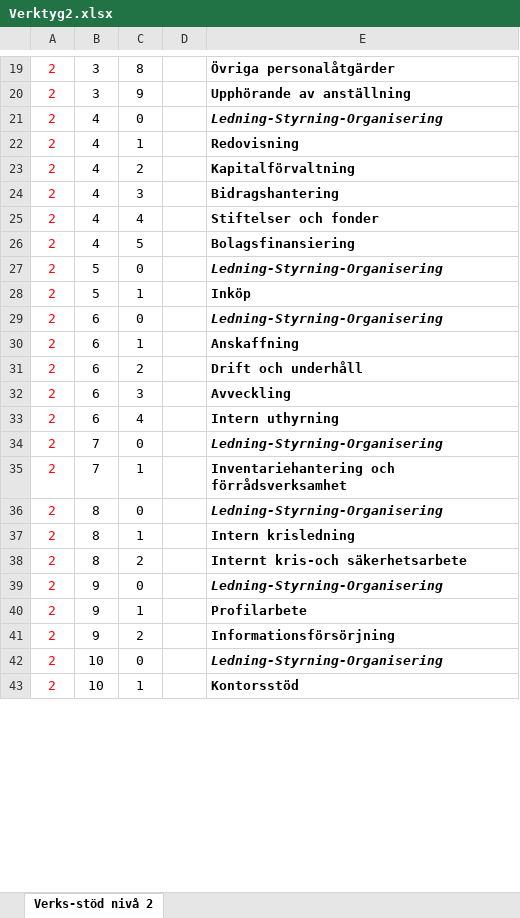
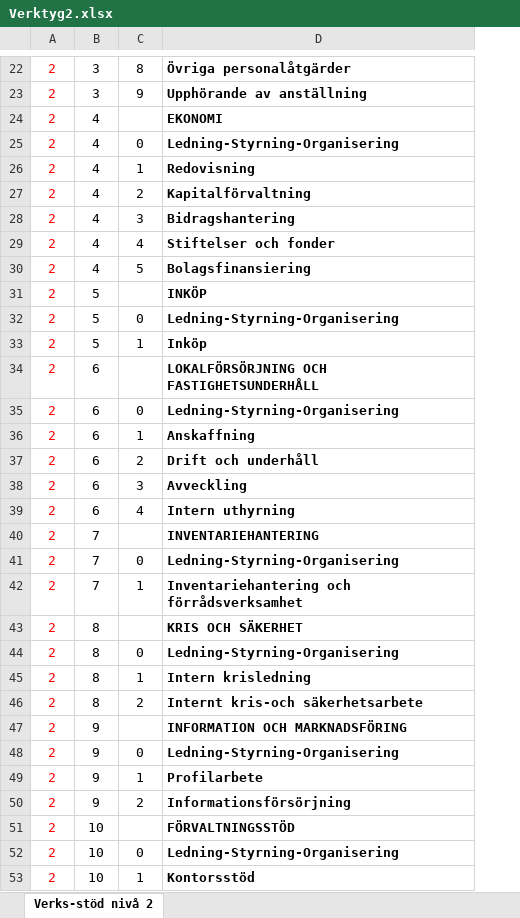
Before and after one commit to lilvemod/sip-packager, an Excel workbook: config/Verktyg2.xlsx, sheet Verks-stöd nivå 2, drawn as a sheet; only a part is shown, gaps mark what is left out; values as stored, in another font and other column widths than the file's, no borders; charts and pictures not drawn; removed rows and columns are numbered as before the commit, all else as after; the diff covers the shown part only; the diff names each change by its address in the sheet, - before the commit and + after, or states it on an @@ line.

```diff
--- a/config/Verktyg2.xlsx (sheet Verks-stöd nivå 2)
+++ b/config/Verktyg2.xlsx (sheet Verks-stöd nivå 2)
-column D, empty
+row 24: 2 | 4 |  | EKONOMI
-D25 italic: on
+D25 italic: off
+row 31: 2 | 5 |  | INKÖP
-D32 italic: on
+D32 italic: off
+row 34: 2 | 6 |  | LOKALFÖRSÖRJNING OCH FASTIGHETSUNDERHÅLL
-D35 italic: on
+D35 italic: off
+row 40: 2 | 7 |  | INVENTARIEHANTERING
-D41 italic: on
+D41 italic: off
+row 43: 2 | 8 |  | KRIS OCH SÄKERHET
-D44 italic: on
+D44 italic: off
+row 47: 2 | 9 |  | INFORMATION OCH MARKNADSFÖRING
-D48 italic: on
+D48 italic: off
+row 51: 2 | 10 |  | FÖRVALTNINGSSTÖD
-D52 italic: on
+D52 italic: off
```
Also changed, not shown: 3 added rows and cell formats elsewhere in this sheet, config/Verktyg1.xlsx, config/Verktyg3.xlsx, 3 other files.
